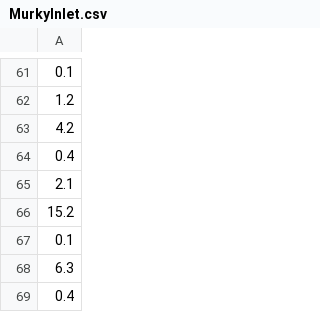
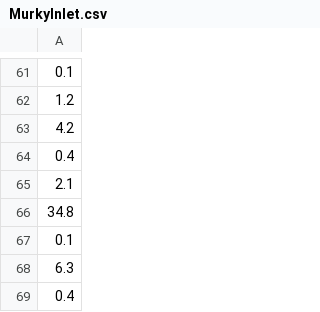
Before and after one commit to CaptainArgs/BayDepths, a CSV file: simple/MurkyInlet.csv, drawn as a sheet; only a part is shown, gaps mark what is left out.

Commit message:
Update MurkyInlet.csv

```diff
--- a/simple/MurkyInlet.csv
+++ b/simple/MurkyInlet.csv
@@ -65,3 +65,3 @@
 2.1
-15.2
+34.8
 0.1
```
